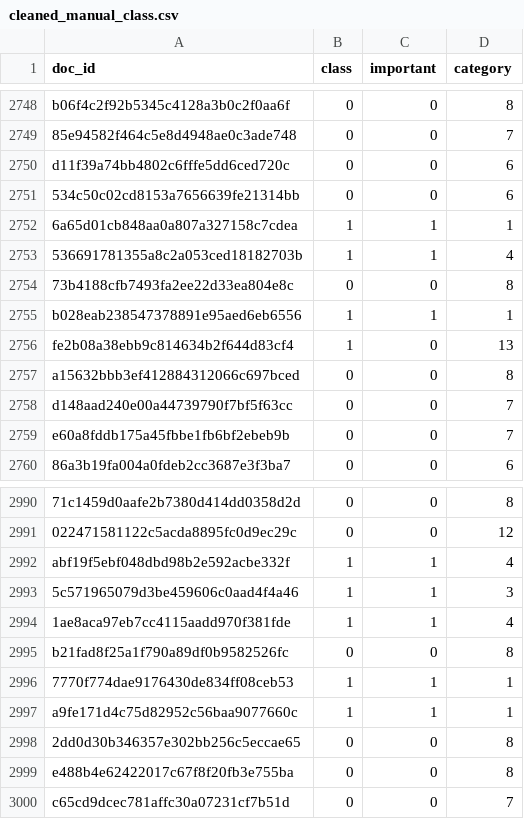
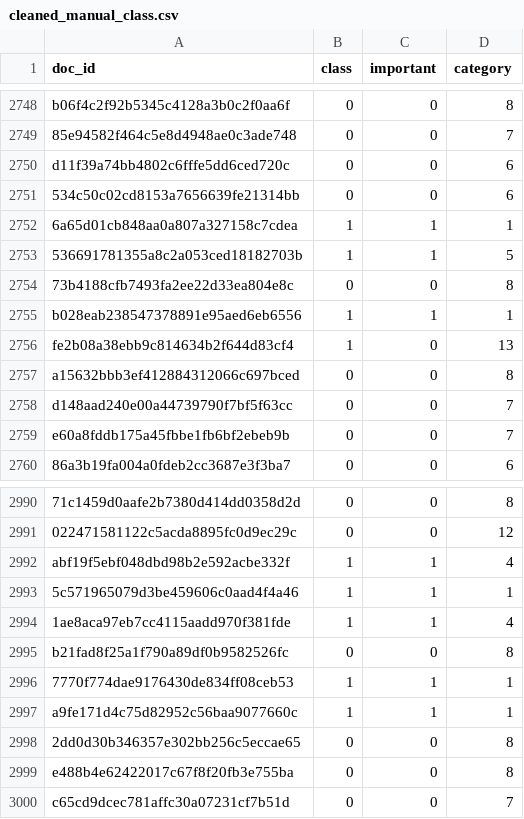
Before and after one commit to Odrec/deep_doc_class, a CSV file: data/cleaned_manual_class.csv, drawn as a sheet; only a part is shown, gaps mark what is left out; the diff covers the shown part only; the diff names each change by its address in the sheet, - before the commit and + after, or states it on an @@ line.

```diff
--- a/data/cleaned_manual_class.csv
+++ b/data/cleaned_manual_class.csv
-D2753 (category): 4
+D2753 (category): 5
-D2993 (category): 3
+D2993 (category): 1
```
Also changed, not shown: 11 edited cells elsewhere in this file, 50 other files.
